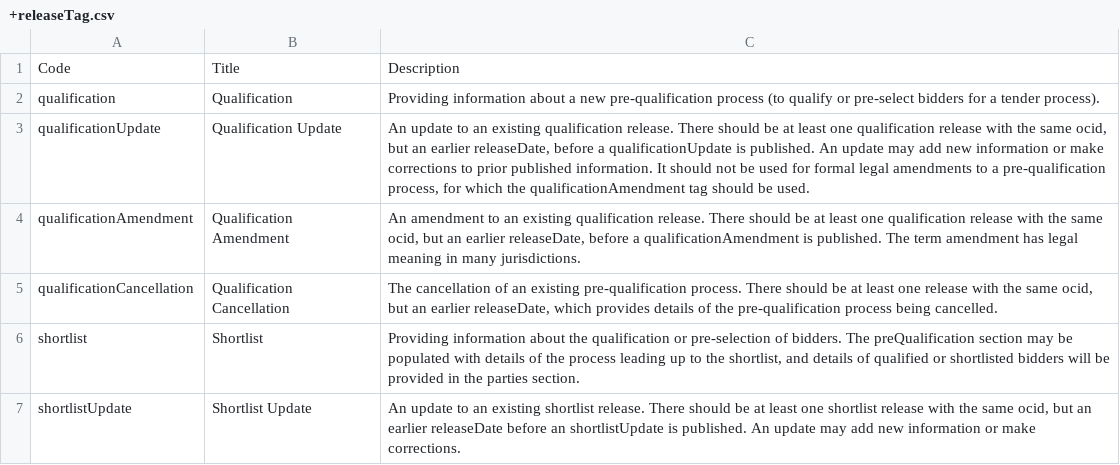
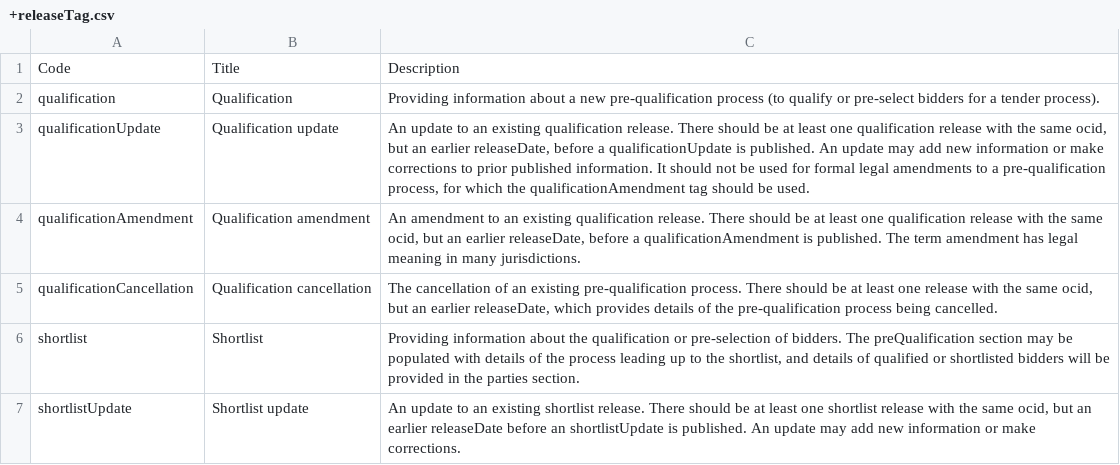
Before and after one commit to open-contracting-extensions/ocds_ppp_extension, a CSV file: codelists/+releaseTag.csv, drawn as a sheet.

```diff
--- a/codelists/+releaseTag.csv
+++ b/codelists/+releaseTag.csv
@@ -2,6 +2,6 @@ Code,Title,Description
 qualification,Qualification,Providing information about a new pre-qualification process (to qualify or pre-select bidders for a tender process).
-qualificationUpdate,Qualification Update,"An update to an existing qualification release. There should be at least one qualification release with the same ocid, but an earlier releaseDate, before a qualificationUpdate is published. An update may add new information or make corrections to prior published information. It should not be used for formal legal amendments to a pre-qualification process, for which the qualificationAmendment tag should be used."
-qualificationAmendment,Qualification Amendment,"An amendment to an existing qualification release. There should be at least one qualification release with the same ocid, but an earlier releaseDate, before a qualificationAmendment is published. The term amendment has legal meaning in many jurisdictions."
-qualificationCancellation,Qualification Cancellation,"The cancellation of an existing pre-qualification process. There should be at least one release with the same ocid, but an earlier releaseDate, which provides details of the pre-qualification process being cancelled."
+qualificationUpdate,Qualification update,"An update to an existing qualification release. There should be at least one qualification release with the same ocid, but an earlier releaseDate, before a qualificationUpdate is published. An update may add new information or make corrections to prior published information. It should not be used for formal legal amendments to a pre-qualification process, for which the qualificationAmendment tag should be used."
+qualificationAmendment,Qualification amendment,"An amendment to an existing qualification release. There should be at least one qualification release with the same ocid, but an earlier releaseDate, before a qualificationAmendment is published. The term amendment has legal meaning in many jurisdictions."
+qualificationCancellation,Qualification cancellation,"The cancellation of an existing pre-qualification process. There should be at least one release with the same ocid, but an earlier releaseDate, which provides details of the pre-qualification process being cancelled."
 shortlist,Shortlist,"Providing information about the qualification or pre-selection of bidders. The preQualification section may be populated with details of the process leading up to the shortlist, and details of qualified or shortlisted bidders will be provided in the parties section."
-shortlistUpdate,Shortlist Update,"An update to an existing shortlist release. There should be at least one shortlist release with the same ocid, but an earlier releaseDate before an shortlistUpdate is published. An update may add new information or make corrections."
+shortlistUpdate,Shortlist update,"An update to an existing shortlist release. There should be at least one shortlist release with the same ocid, but an earlier releaseDate before an shortlistUpdate is published. An update may add new information or make corrections."
```
Also changed, not shown: codelists/documentType.csv, codelists/initiationType.csv, 1 other file.
